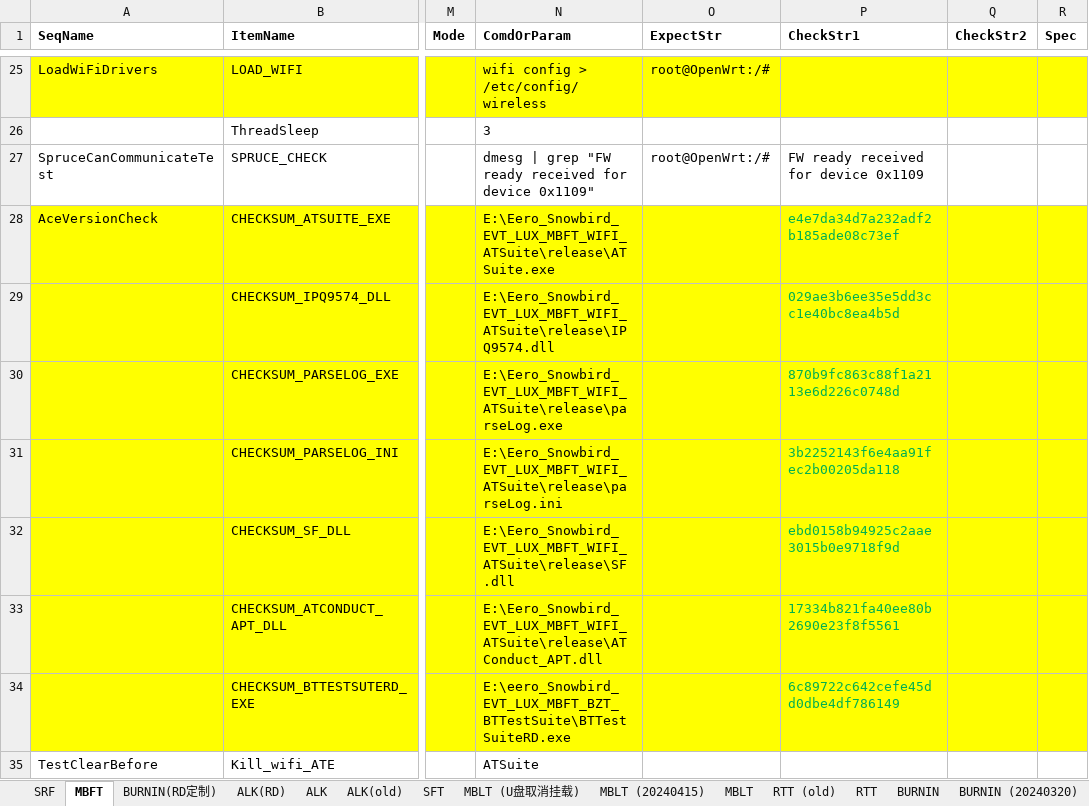
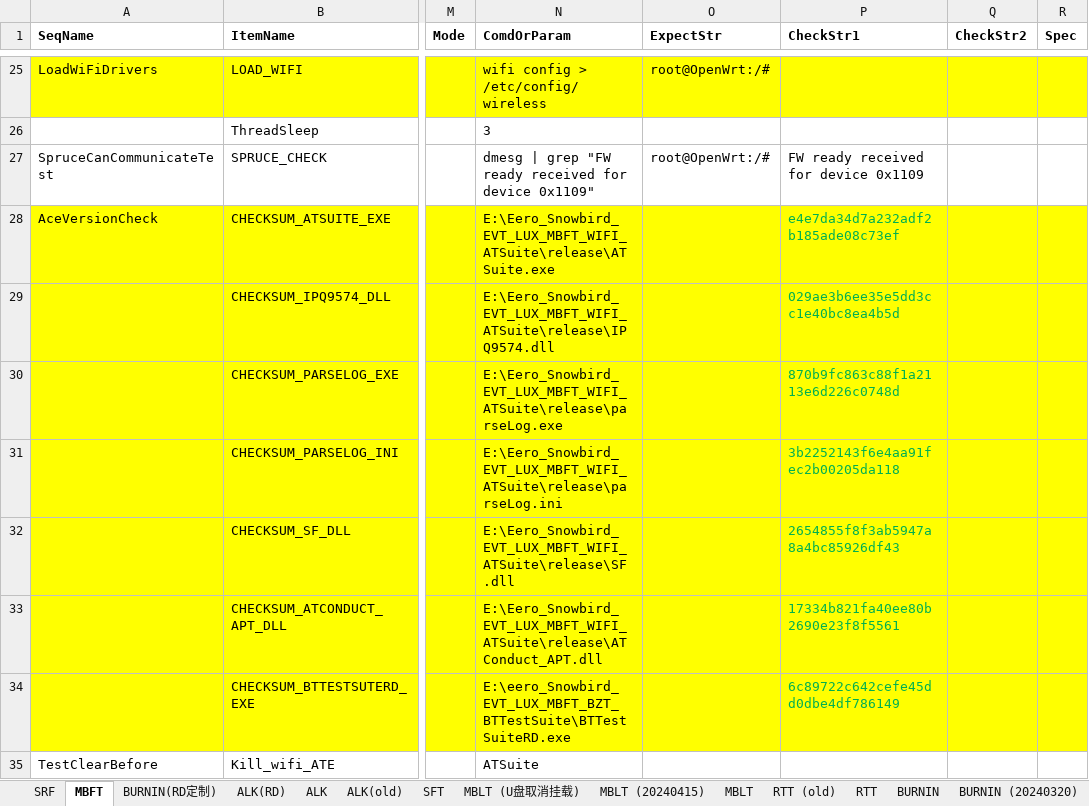
Before and after one commit to JerryXu008/snowbird, an Excel workbook: AutoTestSystem/Config/Snowbird.xlsx, sheet MBFT, drawn as a sheet; only a part is shown, gaps mark what is left out; values as stored, in another font and other column widths than the file's, no borders; conditional formats not drawn; the diff names each change by its address in the sheet, - before the commit and + after, or states it on an @@ line.

```diff
--- a/AutoTestSystem/Config/Snowbird.xlsx (sheet MBFT)
+++ b/AutoTestSystem/Config/Snowbird.xlsx (sheet MBFT)
-P32 (CheckStr1): ebd0158b94925c2aae3015b0e9718f9d
+P32 (CheckStr1): 2654855f8f3ab5947a8a4bc85926df43
```
Also changed, not shown: sheet BURNIN, 7 other files.
